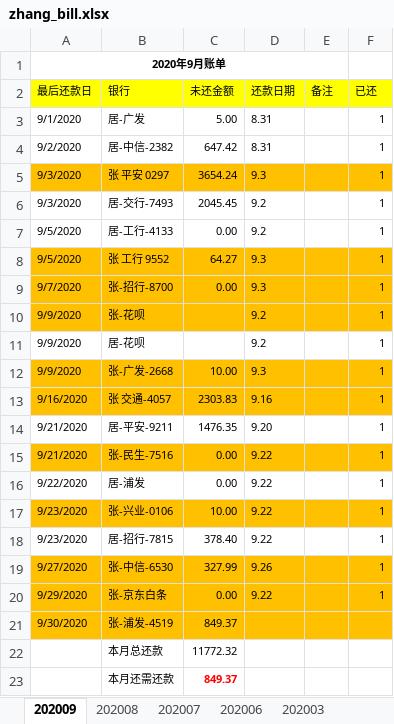
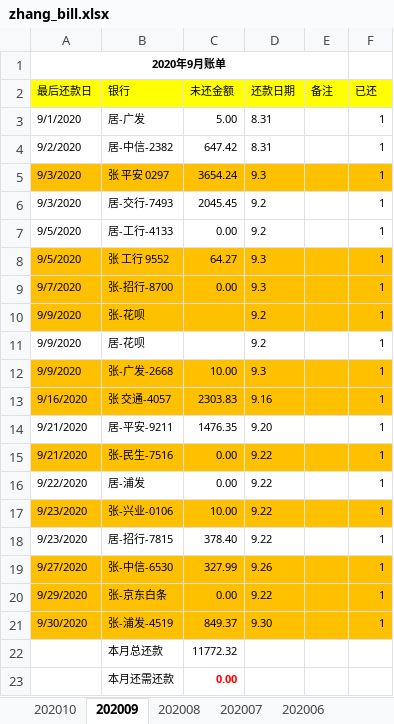
Before and after one commit to alantop0720/alantop0720.github.io, an Excel workbook: bill/zhang_bill.xlsx, sheet 202009, drawn as a sheet; values as stored, in another font and other column widths than the file's, no borders; the diff names each change by its address in the sheet, - before the commit and + after, or states it on an @@ line.

```diff
--- a/bill/zhang_bill.xlsx (sheet 202009)
+++ b/bill/zhang_bill.xlsx (sheet 202009)
+sheet tab: 202010
-D21 (还款日期): (empty)
+D21 (还款日期): 9.30
-F21 (已还): (empty)
+F21 (已还): 1
-C23 (未还金额): 849.37
+C23 (未还金额): 0.00
```
